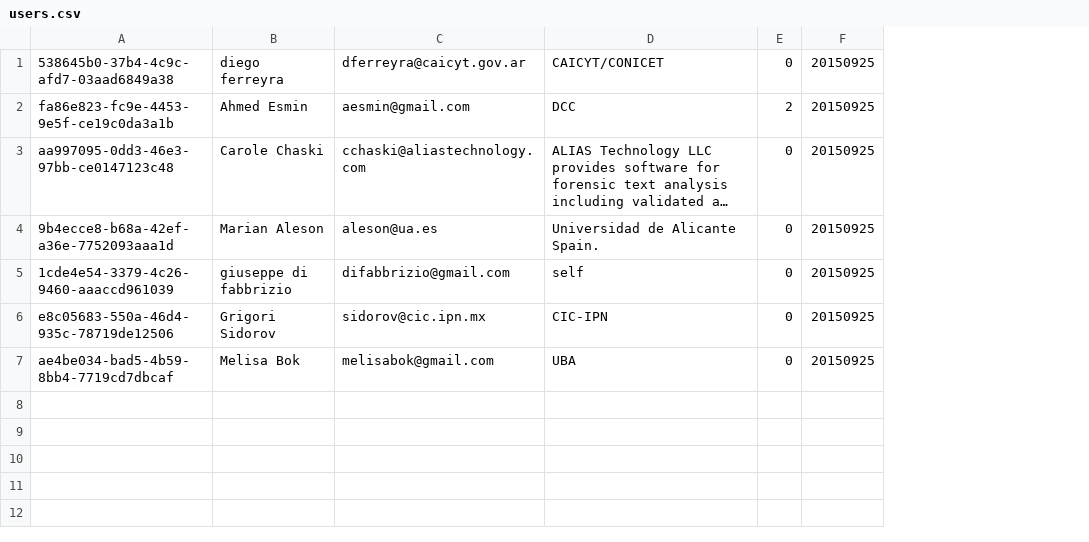
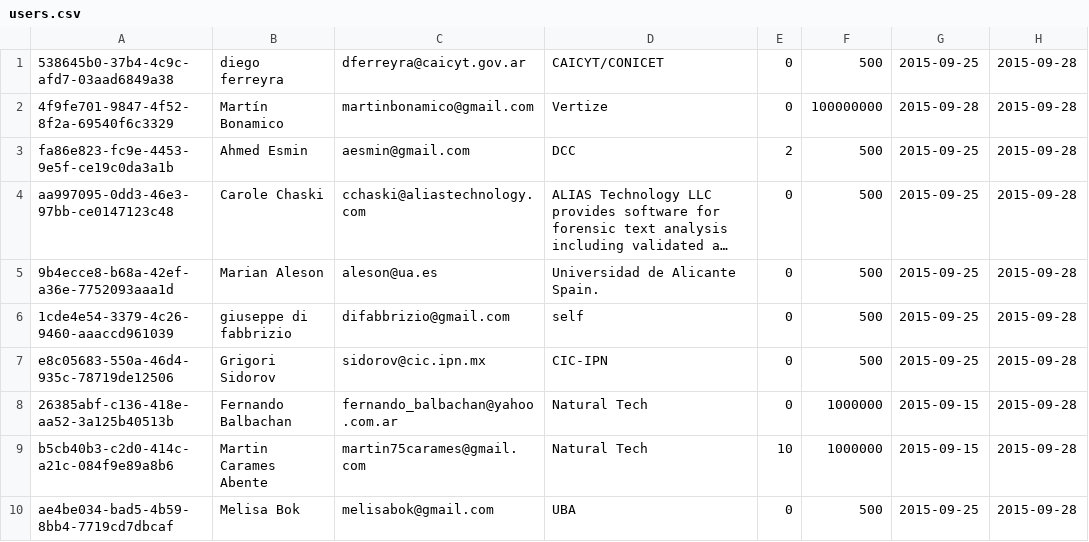
Before and after one commit to fbalbachan/TecnoNews, a CSV file: prototype/api-server/users.csv, drawn as a sheet; long unchanged cells end in …; removed rows and columns are numbered as before the commit, all else as after; the diff names each change by its address in the sheet, - before the commit and + after, or states it on an @@ line.

Commit message:
- Removed API-KEY from headers, removed API-KEY top-right box. - Changed thing to mak the token appear in request url (as path) - Added fact-mining call. - Added validation to every call. - Implemented user storage - Implemented new models for FactMining - Removed debugging info being logged - Added new tokens. - Added new information in UsersDB - Improved synchronize mecanism. - Modified FreelingDictParser to act as a singleton and avoid loading dicc.src several times.

```diff
--- a/prototype/api-server/users.csv
+++ b/prototype/api-server/users.csv
-column F, rows 1-7: all 20150925
+column F, row 1: 500; rows 3-7: all 500; row 10: 500
+column G, row 1: 2015-09-25; rows 3-7: all 2015-09-25; row 10: 2015-09-25
+column H, row 1: 2015-09-28; rows 3-7: all 2015-09-28; row 10: 2015-09-28
+row 2: 4f9fe701-9847-4f52-8f2a-69540f6c3329 | Martín Bonamico | martinbonamico@gmail.com | Vertize | 0 | 100000000 | 2015-09-28 | 2015-09-28
+row 8: 26385abf-c136-418e-aa52-3a125b40513b | Fernando Balbachan | fernando_balbachan@yahoo.com.ar | Natural Tech | 0 | 1000000 | 2015-09-15 | 2015-09-28
+row 9: b5cb40b3-c2d0-414c-a21c-084f9e89a8b6 | Martin Carames Abente | martin75carames@gmail.com | Natural Tech | 10 | 1000000 | 2015-09-15 | 2015-09-28
```
Also changed, not shown: 11 other files.
